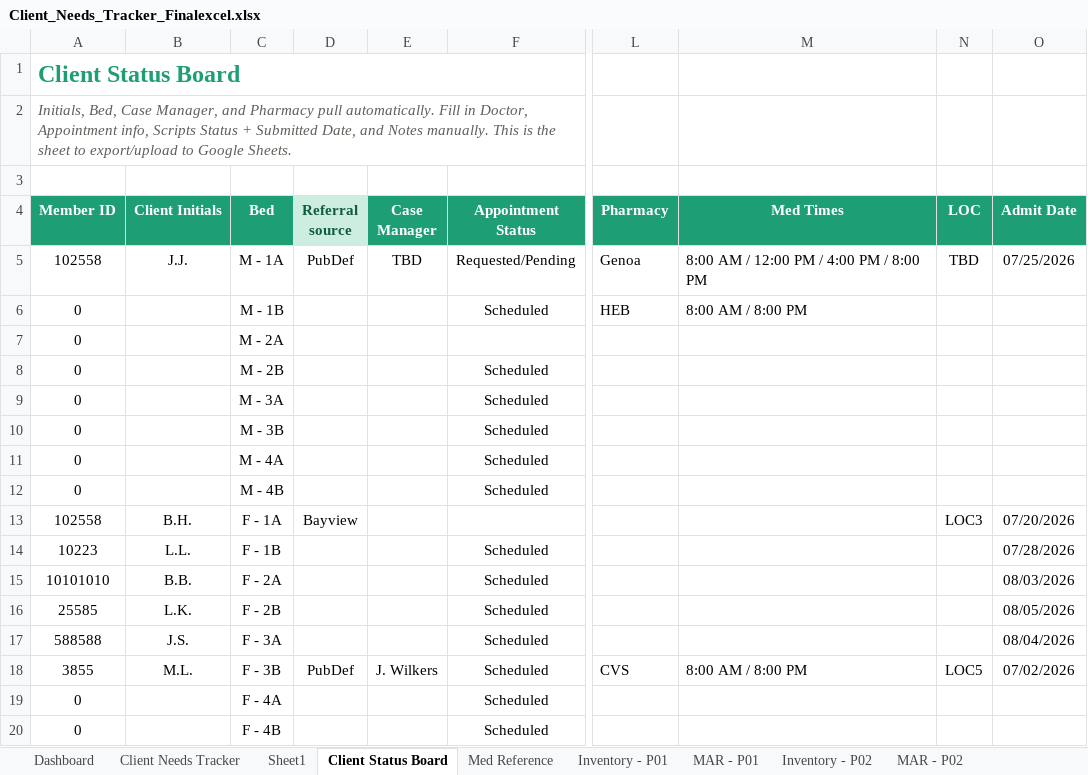
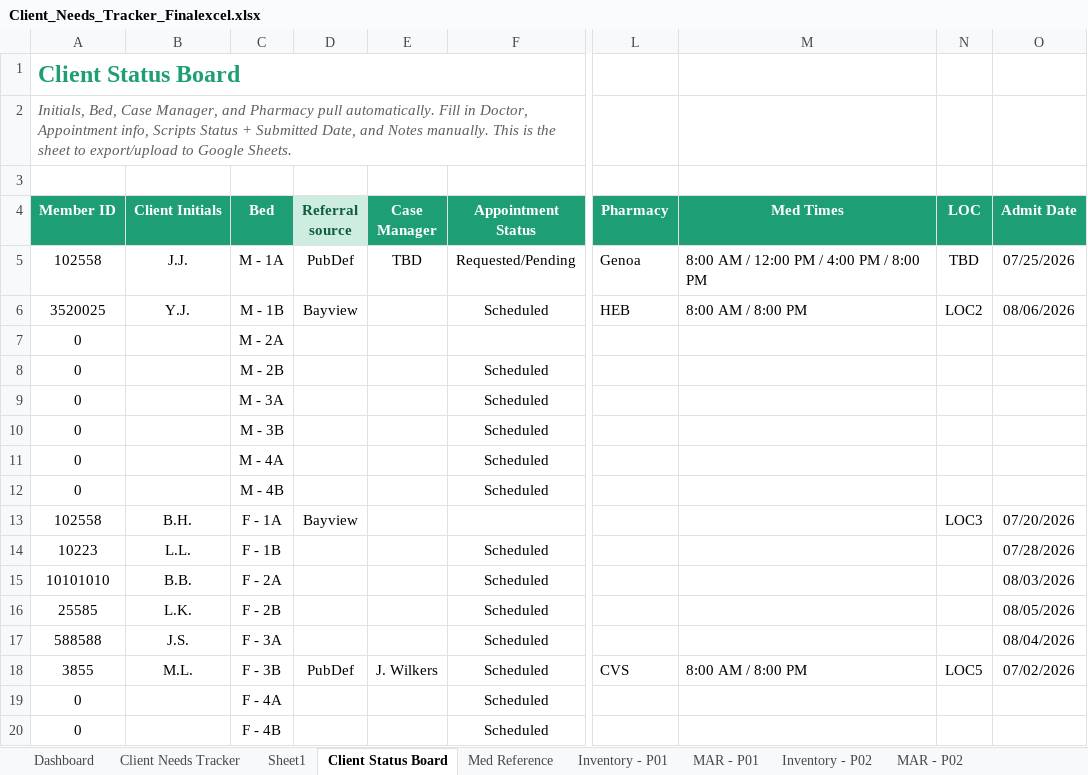
Before and after one commit to melissacallis/excel_to_github, an Excel workbook: Client_Needs_Tracker_Finalexcel.xlsx, sheet Client Status Board, drawn as a sheet; only a part is shown, gaps mark what is left out; values as stored, in another font and other column widths than the file's, no borders; the diff names each change by its address in the sheet, - before the commit and + after, or states it on an @@ line.

```diff
--- a/Client_Needs_Tracker_Finalexcel.xlsx (sheet Client Status Board)
+++ b/Client_Needs_Tracker_Finalexcel.xlsx (sheet Client Status Board)
-A6 (Member ID): 0
+A6 (Member ID): 3520025
-B6 (Client Initials): (empty)
+B6 (Client Initials): Y.J.
-D6 (Referral source): (empty)
+D6 (Referral source): Bayview
-N6 (LOC): (empty)
+N6 (LOC): LOC2
-O6 (Admit Date): (empty)
+O6 (Admit Date): 08/06/2026
```
Also changed, not shown: sheet Client Needs Tracker, sheet Inventory - P02, sheet MAR - P02, formulas that keep their value.
